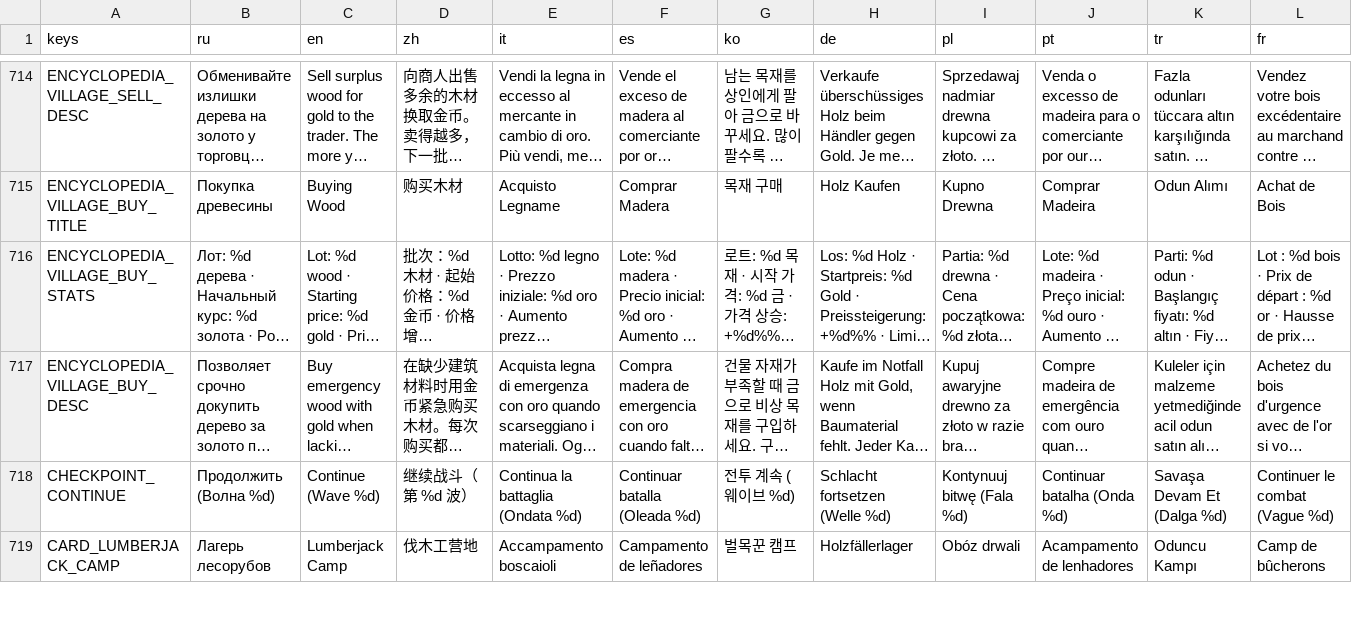
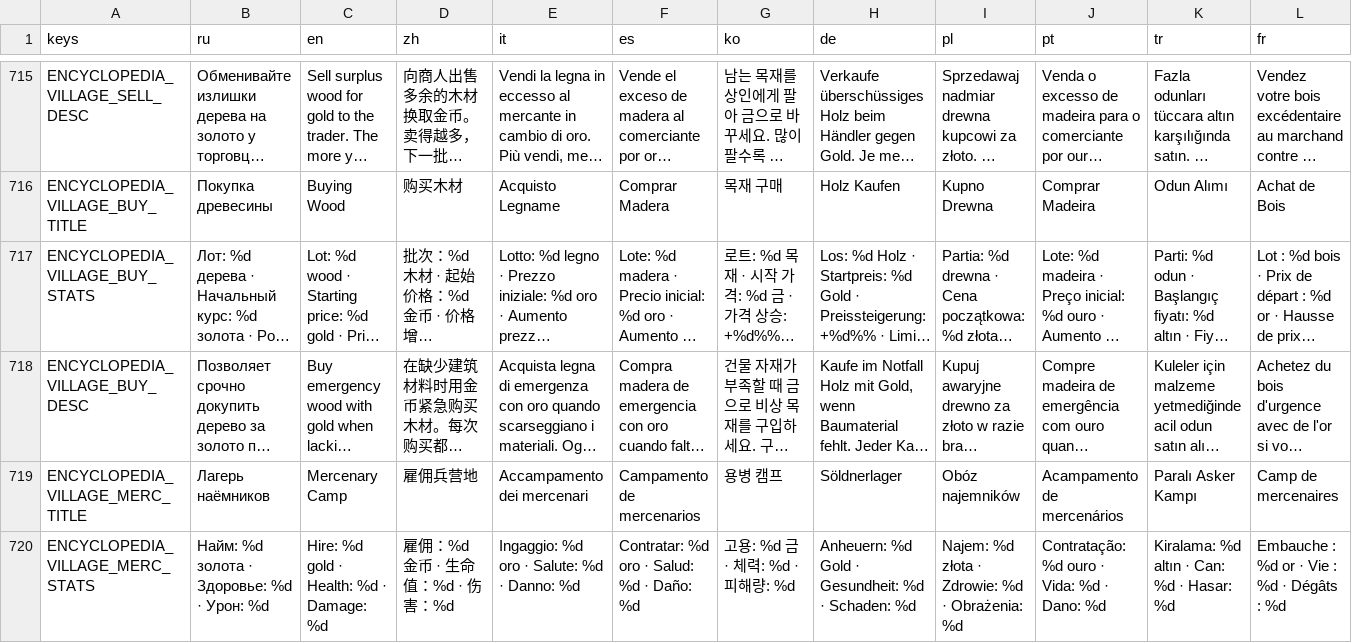
Before and after one commit to glebanya13/tinyguard, a CSV file: translations/strings.csv, drawn as a sheet; only a part is shown, gaps mark what is left out; the shorter side is filled out with more unchanged rows; long unchanged cells end in …; rows hold the shown columns only; the diff covers the shown part only; the diff names each change by its address in the sheet, - before the commit and + after, or states it on an @@ line.

Commit message:
fix: dynamic tower checkpoint persistence, encyclopedia fast/healer/mercenaries, and joystick UI priority

```diff
--- a/translations/strings.csv
+++ b/translations/strings.csv
+row 719: ENCYCLOPEDIA_VILLAGE_MERC_TITLE | Лагерь наёмников | Mercenary Camp | 雇佣兵营地 | Accampamento dei mercenari | Campamento de mercenarios | 용병 캠프 | Söldnerlager | Obóz najemników | Acampamento de mercenários | Paralı Asker Kampı | Camp de mercenaires
+row 720: ENCYCLOPEDIA_VILLAGE_MERC_STATS | Найм: %d золота · Здоровье: %d · Урон: %d | Hire: %d gold · Health: %d · Damage: %d | 雇佣：%d 金币 · 生命值：%d · 伤害：%d | Ingaggio: %d oro · Salute: %d · Danno: %d | Contratar: %d oro · Salud: %d · Daño: %d | 고용: %d 금 · 체력: %d · 피해량: %d | Anheuern: %d Gold · Gesundheit: %d · Schaden: %d | Najem: %d złota · Zdrowie: %d · Obrażenia: %d | Contratação: %d ouro · Vida: %d · Dano: %d | Kiralama: %d altın · Can: %d · Hasar: %d | Embauche : %d or · Vie : %d · Dégâts : %d
```
Also changed, not shown: 2 added rows elsewhere in this file, 24 other files.
